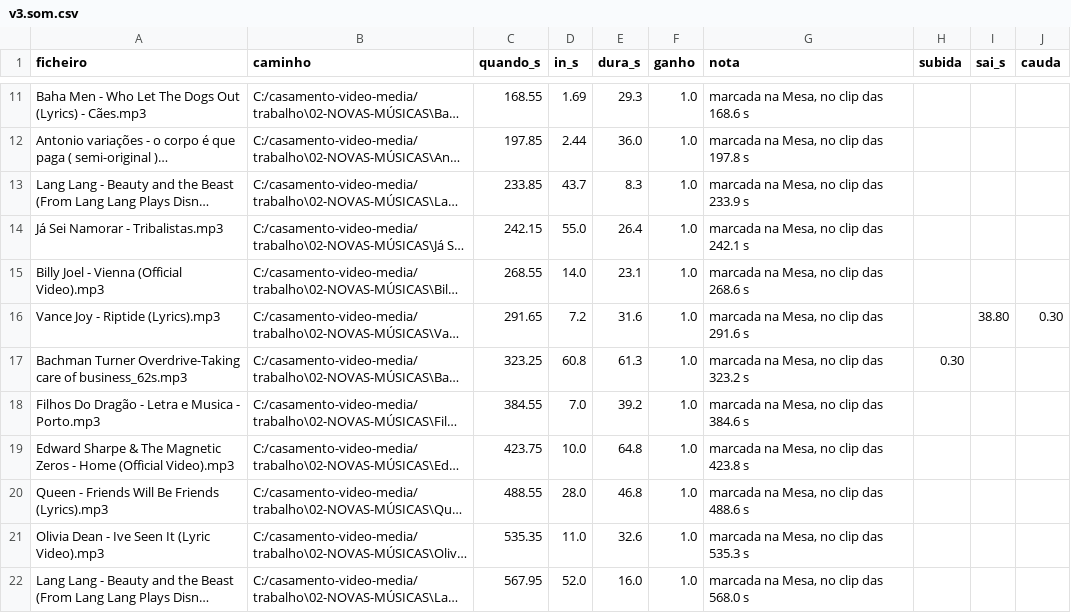
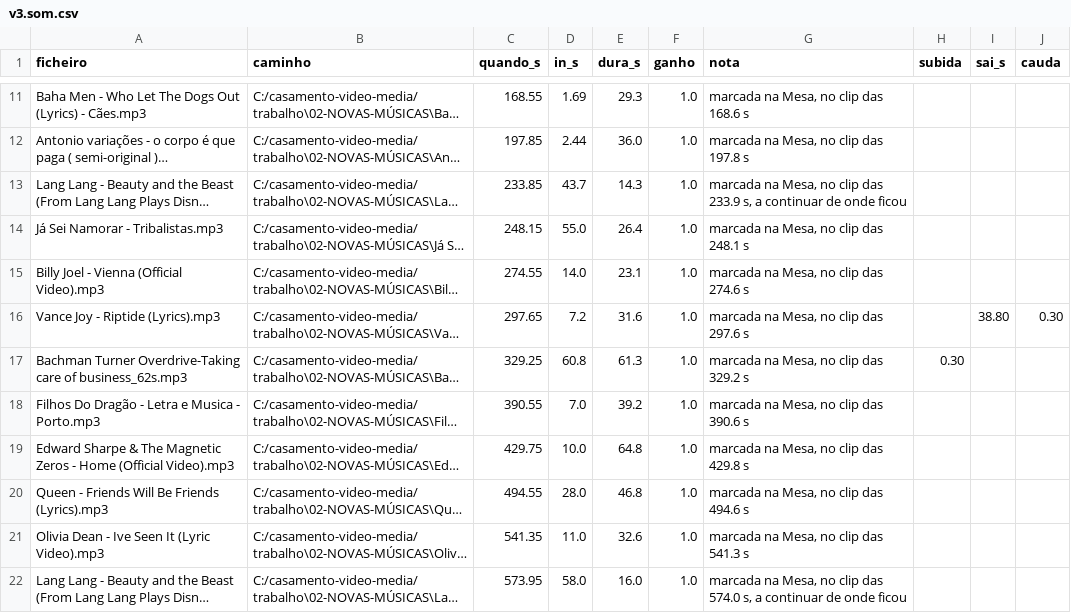
Before and after one commit to tpaiva003/casamento-video, a CSV file: data/montagens/v3.som.csv, drawn as a sheet; only a part is shown, gaps mark what is left out; long unchanged cells end in …; the diff names each change by its address in the sheet, - before the commit and + after, or states it on an @@ line.

```diff
--- a/data/montagens/v3.som.csv
+++ b/data/montagens/v3.som.csv
-E13 (dura_s): 8.3
+E13 (dura_s): 14.3
-G13 (nota): …das 233.9 s
+G13 (nota): …das 233.9 s, a continuar de onde ficou
-C14 (quando_s): 242.15
+C14 (quando_s): 248.15
-G14 (nota): marcada na Mesa, no clip das 242.1 s
+G14 (nota): marcada na Mesa, no clip das 248.1 s
-C15 (quando_s): 268.55
+C15 (quando_s): 274.55
-G15 (nota): marcada na Mesa, no clip das 268.6 s
+G15 (nota): marcada na Mesa, no clip das 274.6 s
-C16 (quando_s): 291.65
+C16 (quando_s): 297.65
-G16 (nota): marcada na Mesa, no clip das 291.6 s
+G16 (nota): marcada na Mesa, no clip das 297.6 s
-C17 (quando_s): 323.25
+C17 (quando_s): 329.25
-G17 (nota): marcada na Mesa, no clip das 323.2 s
+G17 (nota): marcada na Mesa, no clip das 329.2 s
-C18 (quando_s): 384.55
+C18 (quando_s): 390.55
-G18 (nota): marcada na Mesa, no clip das 384.6 s
+G18 (nota): marcada na Mesa, no clip das 390.6 s
-C19 (quando_s): 423.75
+C19 (quando_s): 429.75
-G19 (nota): marcada na Mesa, no clip das 423.8 s
+G19 (nota): marcada na Mesa, no clip das 429.8 s
-C20 (quando_s): 488.55
+C20 (quando_s): 494.55
-G20 (nota): marcada na Mesa, no clip das 488.6 s
+G20 (nota): marcada na Mesa, no clip das 494.6 s
-C21 (quando_s): 535.35
+C21 (quando_s): 541.35
-G21 (nota): marcada na Mesa, no clip das 535.3 s
+G21 (nota): marcada na Mesa, no clip das 541.3 s
-C22 (quando_s): 567.95
+C22 (quando_s): 573.95
-D22 (in_s): 52.0
+D22 (in_s): 58.0
-G22 (nota): …clip das 568.0 s
+G22 (nota): …clip das 574.0 s, a continuar de onde ficou
```
Also changed, not shown: data/finais.csv, data/inventario.csv, 12 other files.
